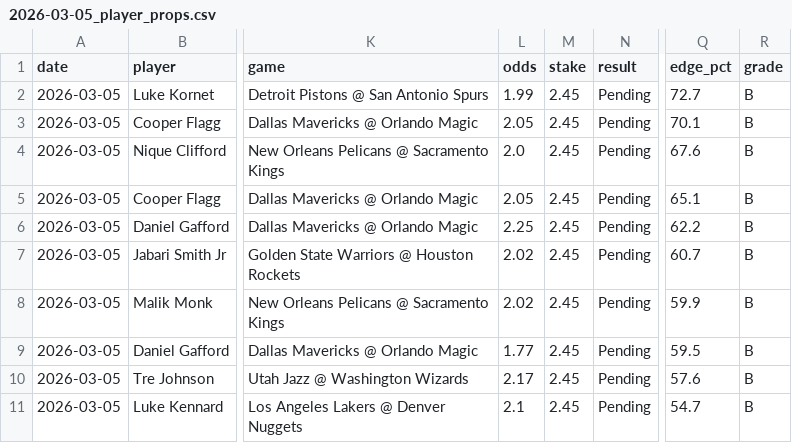
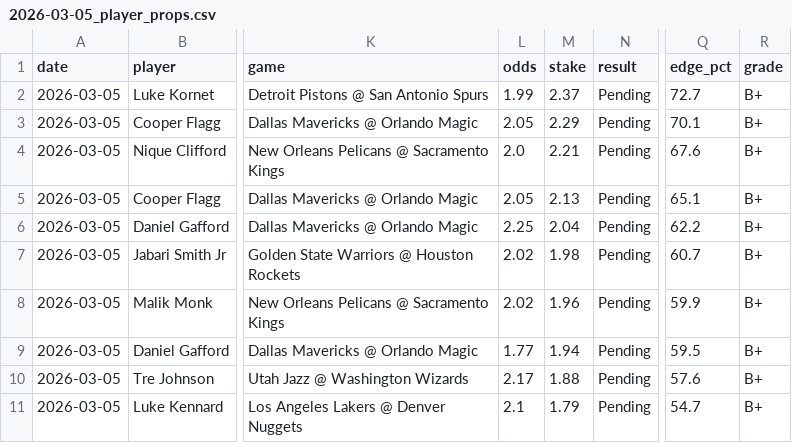
Before and after one commit to mackchiu/AutoBetTracker, a CSV file: data/2026-03-05_player_props.csv, drawn as a sheet; only a part is shown, gaps mark what is left out; the diff names each change by its address in the sheet, - before the commit and + after, or states it on an @@ line.

Commit message:
Update with smooth Kelly stakes (1.79u-2.37u based on edge)

```diff
--- a/data/2026-03-05_player_props.csv
+++ b/data/2026-03-05_player_props.csv
-M2 (stake): 2.45
+M2 (stake): 2.37
-R2:R11 (grade): B
+R2:R11 (grade): B+
-M3 (stake): 2.45
+M3 (stake): 2.29
-M4 (stake): 2.45
+M4 (stake): 2.21
-M5 (stake): 2.45
+M5 (stake): 2.13
-M6 (stake): 2.45
+M6 (stake): 2.04
-M7 (stake): 2.45
+M7 (stake): 1.98
-M8 (stake): 2.45
+M8 (stake): 1.96
-M9 (stake): 2.45
+M9 (stake): 1.94
-M10 (stake): 2.45
+M10 (stake): 1.88
-M11 (stake): 2.45
+M11 (stake): 1.79
```
